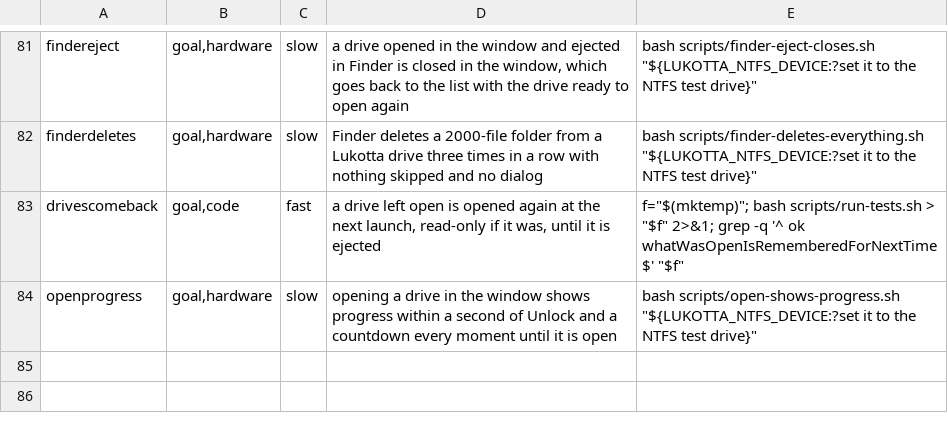
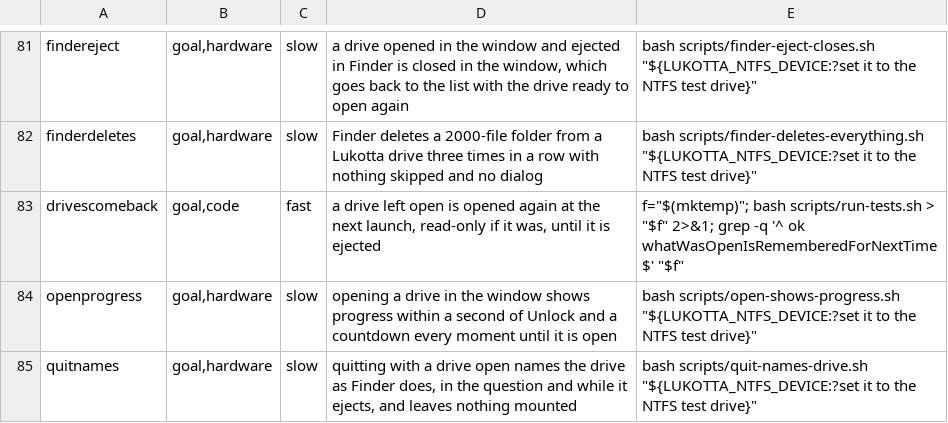
Before and after one commit to clementrahula/lukotta, a TSV file: scripts/checks.tsv, drawn as a sheet; only a part is shown, gaps mark what is left out; the diff names each change by its address in the sheet, - before the commit and + after, or states it on an @@ line.

Commit message:
An open never waits at Preparing for a credential writer: the pipe is handed over on its own thread; quitting names drives as Finder does

```diff
--- a/scripts/checks.tsv
+++ b/scripts/checks.tsv
+row 85: quitnames | goal,hardware | slow | quitting with a drive open names the drive as Finder does, in the question and while it ejects, and leaves nothing mounted | bash scripts/quit-names-drive.sh "${LUKOTTA_NTFS_DEVICE:?set it to the NTFS test drive}"
```
Also changed, not shown: 7 other files.
